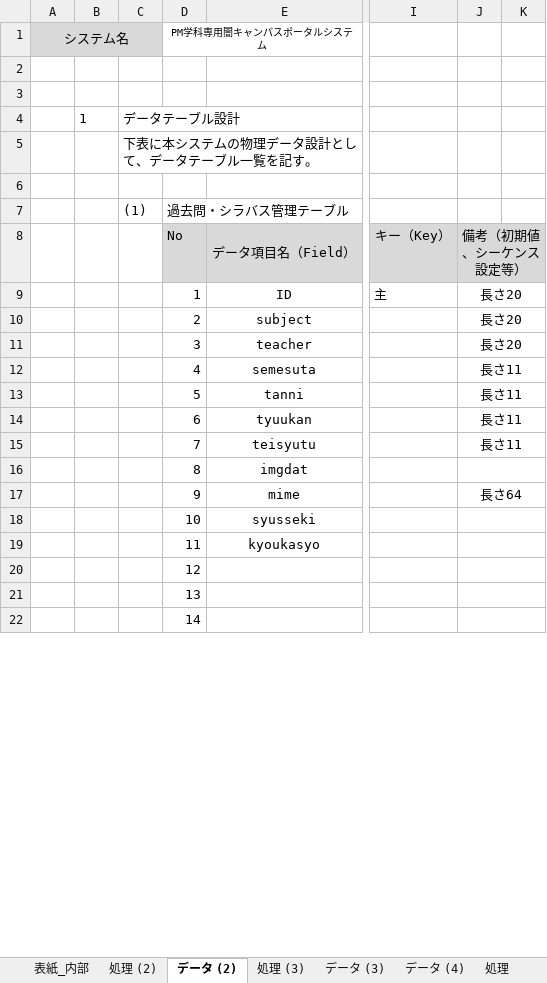
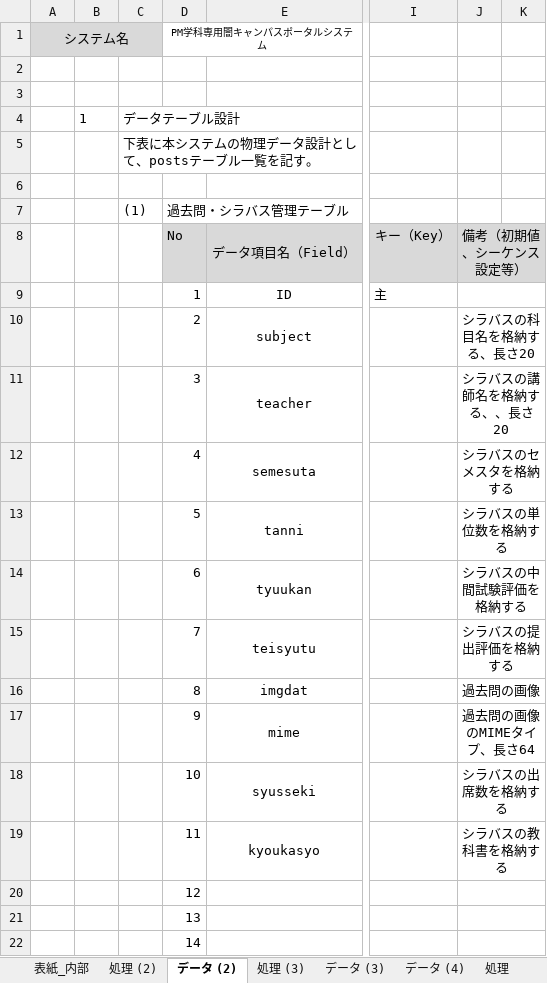
Before and after one commit to kazukiyoshida96/PM-, an Excel workbook: 完成体を入れろ/内部設計書.xlsx, sheet データ (2), drawn as a sheet; only a part is shown, gaps mark what is left out; values as stored, in another font and other column widths than the file's, no borders; the diff names each change by its address in the sheet, - before the commit and + after, or states it on an @@ line.

Commit message:
内部設計書

```diff
--- a/完成体を入れろ/内部設計書.xlsx (sheet データ (2))
+++ b/完成体を入れろ/内部設計書.xlsx (sheet データ (2))
-C5: 下表に本システムの物理データ設計として、データテーブル一覧を記す。
+C5: 下表に本システムの物理データ設計として、postsテーブル一覧を記す。
-J9: 長さ20
+J9: (empty)
-J10: 長さ20
+J10: シラバスの科目名を格納する、長さ20
-J11: 長さ20
+J11: シラバスの講師名を格納する、、長さ20
-J12: 長さ11
+J12: シラバスのセメスタを格納する
-J13: 長さ11
+J13: シラバスの単位数を格納する
-J14: 長さ11
+J14: シラバスの中間試験評価を格納する
-J15: 長さ11
+J15: シラバスの提出評価を格納する
-J16: (empty)
+J16: 過去問の画像
-J17: 長さ64
+J17: 過去問の画像のMIMEタイプ、長さ64
-J18: (empty)
+J18: シラバスの出席数を格納する
-J19: (empty)
+J19: シラバスの教科書を格納する
```
